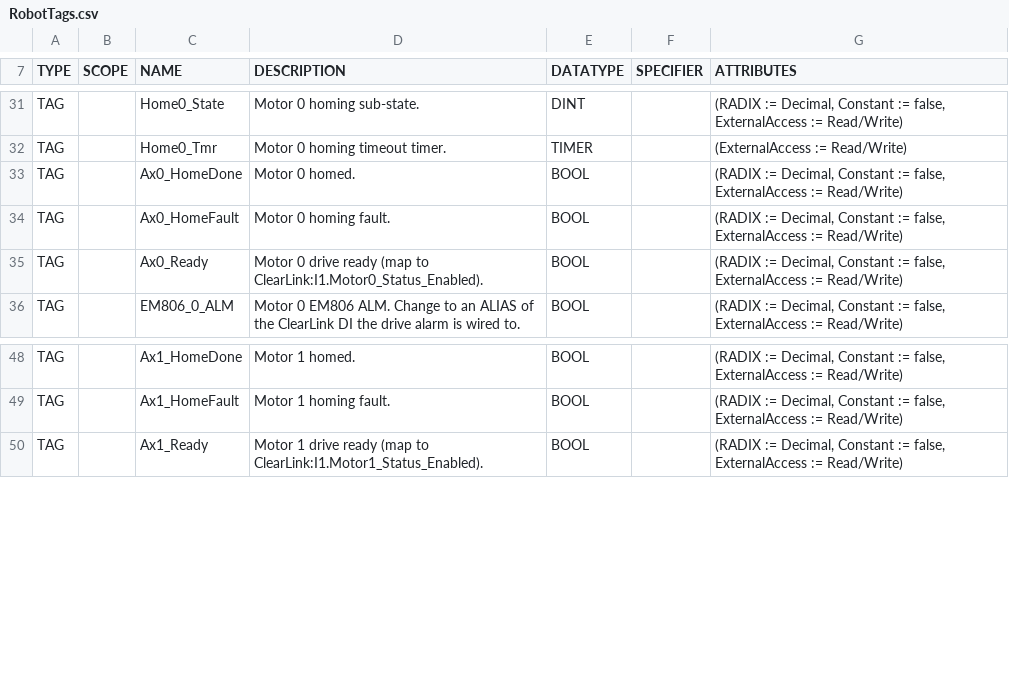
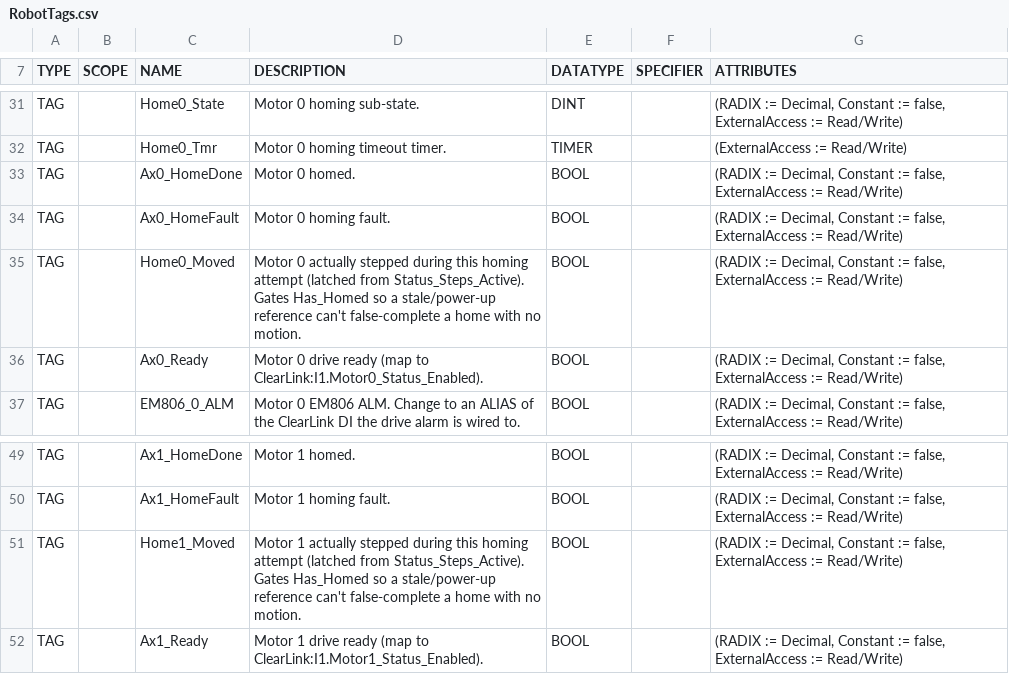
Before and after one commit to heathmanc/5barparallel, a CSV file: docs/l5x/RobotTags.csv, drawn as a sheet; only a part is shown, gaps mark what is left out; the diff names each change by its address in the sheet, - before the commit and + after, or states it on an @@ line.

```diff
--- a/docs/l5x/RobotTags.csv
+++ b/docs/l5x/RobotTags.csv
+row 35: TAG |  | Home0_Moved | Motor 0 actually stepped during this homing attempt (latched from Status_Steps_Active). Gates Has_Homed so a stale/power-up reference can't false-complete a home with no motion. | BOOL |  | (RADIX := Decimal, Constant := false, ExternalAccess := Read/Write)
+row 51: TAG |  | Home1_Moved | Motor 1 actually stepped during this homing attempt (latched from Status_Steps_Active). Gates Has_Homed so a stale/power-up reference can't false-complete a home with no motion. | BOOL |  | (RADIX := Decimal, Constant := false, ExternalAccess := Read/Write)
```
Also changed, not shown: 4 other files.
